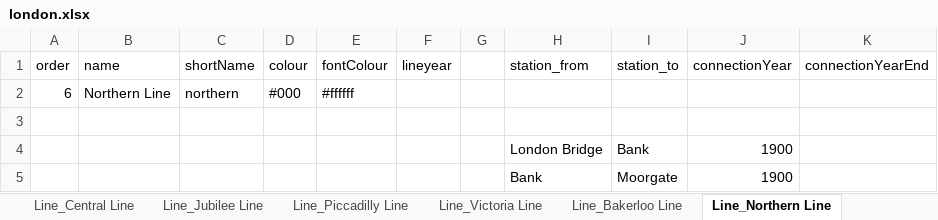
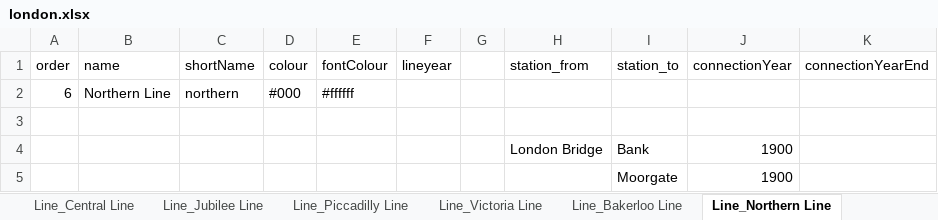
Before and after one commit to pabloibanezcom/tube-map-history.admin.api, an Excel workbook: data_sheets/london.xlsx, sheet Line_Northern Line, drawn as a sheet; values as stored, in another font and other column widths than the file's, no borders; the diff names each change by its address in the sheet, - before the commit and + after, or states it on an @@ line.

```diff
--- a/data_sheets/london.xlsx (sheet Line_Northern Line)
+++ b/data_sheets/london.xlsx (sheet Line_Northern Line)
-H5 (station_from): Bank
+H5 (station_from): (empty)
```
Also changed, not shown: sheet Line_Hammersmith & City Line, sheet Line_Circle Line, sheet Line_Metropolitan Line, other sheet tabs.
